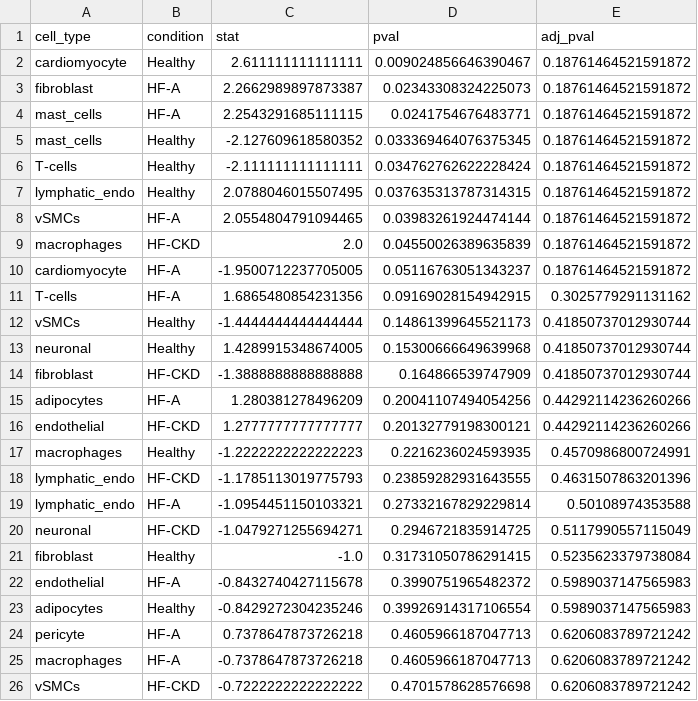
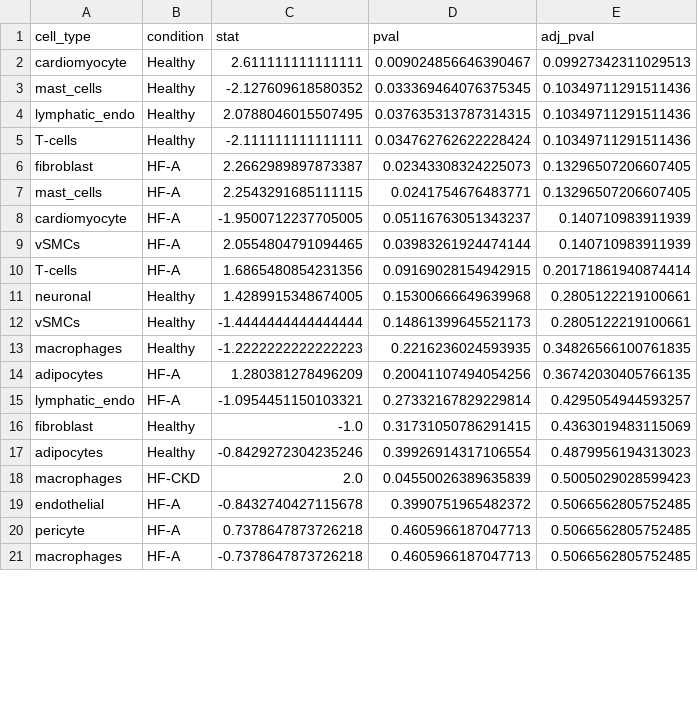
Before and after one commit to saezlab/scHF_rna, a CSV file: tables/cellproportions.csv, drawn as a sheet; only a part is shown; the diff covers the shown part only.

```diff
--- a/tables/cellproportions.csv
+++ b/tables/cellproportions.csv
@@ -1,26 +1,21 @@
 cell_type,condition,stat,pval,adj_pval
-cardiomyocyte,Healthy,2.611111111111111,0.009024856646390467,0.18761464521591872
-fibroblast,HF-A,2.2662989897873387,0.02343308324225073,0.18761464521591872
-mast_cells,HF-A,2.2543291685111115,0.0241754676483771,0.18761464521591872
-mast_cells,Healthy,-2.127609618580352,0.033369464076375345,0.18761464521591872
-T-cells,Healthy,-2.111111111111111,0.034762762622228424,0.18761464521591872
-lymphatic_endo,Healthy,2.0788046015507495,0.037635313787314315,0.18761464521591872
-vSMCs,HF-A,2.0554804791094465,0.03983261924474144,0.18761464521591872
-macrophages,HF-CKD,2.0,0.04550026389635839,0.18761464521591872
-cardiomyocyte,HF-A,-1.9500712237705005,0.05116763051343237,0.18761464521591872
-T-cells,HF-A,1.6865480854231356,0.09169028154942915,0.3025779291131162
-vSMCs,Healthy,-1.4444444444444444,0.14861399645521173,0.41850737012930744
-neuronal,Healthy,1.4289915348674005,0.15300666649639968,0.41850737012930744
-fibroblast,HF-CKD,-1.3888888888888888,0.164866539747909,0.41850737012930744
-adipocytes,HF-A,1.280381278496209,0.20041107494054256,0.44292114236260266
-endothelial,HF-CKD,1.2777777777777777,0.20132779198300121,0.44292114236260266
-macrophages,Healthy,-1.2222222222222223,0.2216236024593935,0.4570986800724991
-lymphatic_endo,HF-CKD,-1.1785113019775793,0.23859282931643555,0.4631507863201396
-lymphatic_endo,HF-A,-1.0954451150103321,0.27332167829229814,0.50108974353588
-neuronal,HF-CKD,-1.0479271255694271,0.2946721835914725,0.5117990557115049
-fibroblast,Healthy,-1.0,0.31731050786291415,0.5235623379738084
-endothelial,HF-A,-0.8432740427115678,0.3990751965482372,0.5989037147565983
-adipocytes,Healthy,-0.8429272304235246,0.39926914317106554,0.5989037147565983
-pericyte,HF-A,0.7378647873726218,0.4605966187047713,0.6206083789721242
-macrophages,HF-A,-0.7378647873726218,0.4605966187047713,0.6206083789721242
-vSMCs,HF-CKD,-0.7222222222222222,0.4701578628576698,0.6206083789721242
+cardiomyocyte,Healthy,2.611111111111111,0.009024856646390467,0.09927342311029513
+mast_cells,Healthy,-2.127609618580352,0.033369464076375345,0.10349711291511436
+lymphatic_endo,Healthy,2.0788046015507495,0.037635313787314315,0.10349711291511436
+T-cells,Healthy,-2.111111111111111,0.034762762622228424,0.10349711291511436
+fibroblast,HF-A,2.2662989897873387,0.02343308324225073,0.13296507206607405
+mast_cells,HF-A,2.2543291685111115,0.0241754676483771,0.13296507206607405
+cardiomyocyte,HF-A,-1.9500712237705005,0.05116763051343237,0.140710983911939
+vSMCs,HF-A,2.0554804791094465,0.03983261924474144,0.140710983911939
+T-cells,HF-A,1.6865480854231356,0.09169028154942915,0.20171861940874414
+neuronal,Healthy,1.4289915348674005,0.15300666649639968,0.2805122219100661
+vSMCs,Healthy,-1.4444444444444444,0.14861399645521173,0.2805122219100661
+macrophages,Healthy,-1.2222222222222223,0.2216236024593935,0.34826566100761835
+adipocytes,HF-A,1.280381278496209,0.20041107494054256,0.36742030405766135
+lymphatic_endo,HF-A,-1.0954451150103321,0.27332167829229814,0.4295054944593257
+fibroblast,Healthy,-1.0,0.31731050786291415,0.4363019483115069
+adipocytes,Healthy,-0.8429272304235246,0.39926914317106554,0.4879956194313023
+macrophages,HF-CKD,2.0,0.04550026389635839,0.5005029028599423
+endothelial,HF-A,-0.8432740427115678,0.3990751965482372,0.5066562805752485
+pericyte,HF-A,0.7378647873726218,0.4605966187047713,0.5066562805752485
+macrophages,HF-A,-0.7378647873726218,0.4605966187047713,0.5066562805752485
```
Also changed, not shown: 9 added rows, 4 removed rows and 3 edited cells elsewhere in this file, tables/shifts_celltypes.csv, 12 other files.
